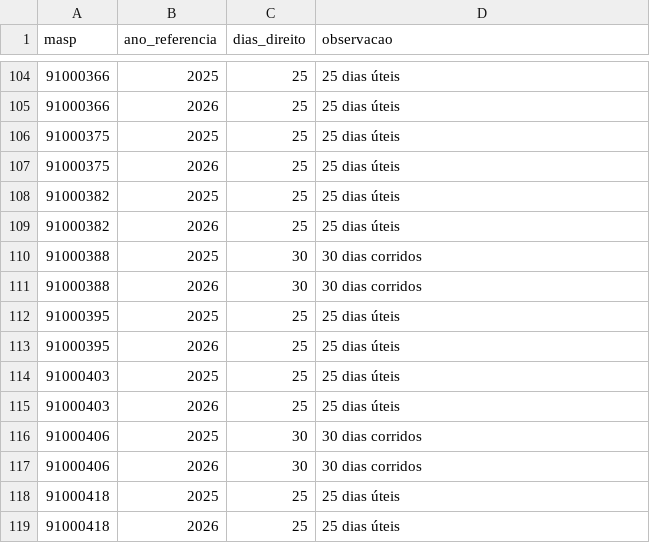
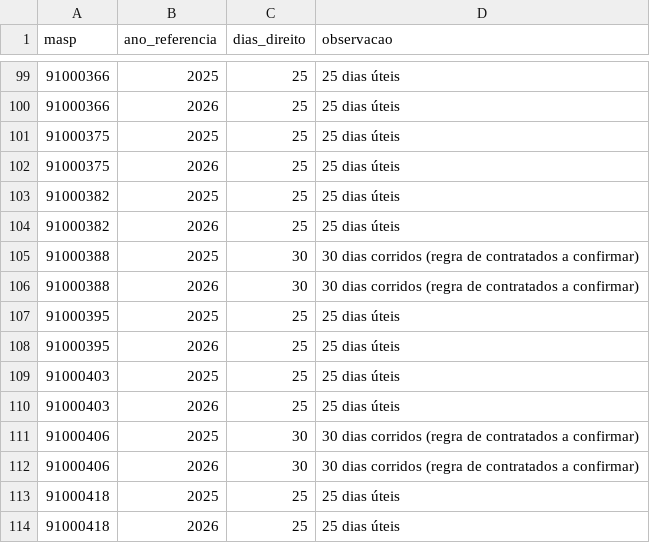
Before and after one commit to izabellaromanafhemig/fhemig-responde, a CSV file: supabase/dados_ficticios/03_dados_ferias.csv, drawn as a sheet; only a part is shown, gaps mark what is left out; the diff covers the shown part only.

```diff
--- a/supabase/dados_ficticios/03_dados_ferias.csv
+++ b/supabase/dados_ficticios/03_dados_ferias.csv
@@ -109,4 +104,4 @@ masp,ano_referencia,dias_direito,observacao
 91000382,2026,25,25 dias úteis
-91000388,2025,30,30 dias corridos
-91000388,2026,30,30 dias corridos
+91000388,2025,30,30 dias corridos (regra de contratados a confirmar)
+91000388,2026,30,30 dias corridos (regra de contratados a confirmar)
 91000395,2025,25,25 dias úteis
@@ -115,4 +110,4 @@ masp,ano_referencia,dias_direito,observacao
 91000403,2026,25,25 dias úteis
-91000406,2025,30,30 dias corridos
-91000406,2026,30,30 dias corridos
+91000406,2025,30,30 dias corridos (regra de contratados a confirmar)
+91000406,2026,30,30 dias corridos (regra de contratados a confirmar)
 91000418,2025,25,25 dias úteis
```
Also changed, not shown: 5 removed rows and 25 edited cells elsewhere in this file, supabase/dados_ficticios/04_dados_ferias_periodos.csv, supabase/dados_ficticios/05_dados_folgas.csv, 9 other files.
